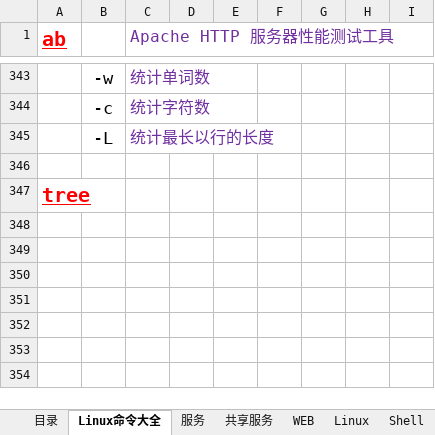
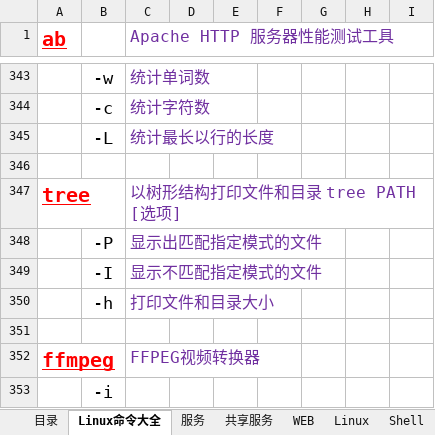
Before and after one commit to FirewoodBloody/Linux, an Excel workbook: linux.xlsx, sheet Linux命令大全, drawn as a sheet; only a part is shown, gaps mark what is left out; values as stored, in another font and other column widths than the file's, no borders; addresses are those after the commit; the diff names each change by its address in the sheet, - before the commit and + after, or states it on an @@ line.

Commit message:
xx

```diff
--- a/linux.xlsx (sheet Linux命令大全)
+++ b/linux.xlsx (sheet Linux命令大全)
+row 347: tree |  | 以树形结构打印文件和目录 tree PATH [选项]
+row 348:  | -P | 显示出匹配指定模式的文件
+row 349:  | -I | 显示不匹配指定模式的文件
+row 350:  | -h | 打印文件和目录大小
-A351 (ab): tree
+A351 (ab): (empty)
+row 352: ffmpeg |  | FFPEG视频转换器
+row 353:  | -i
```
